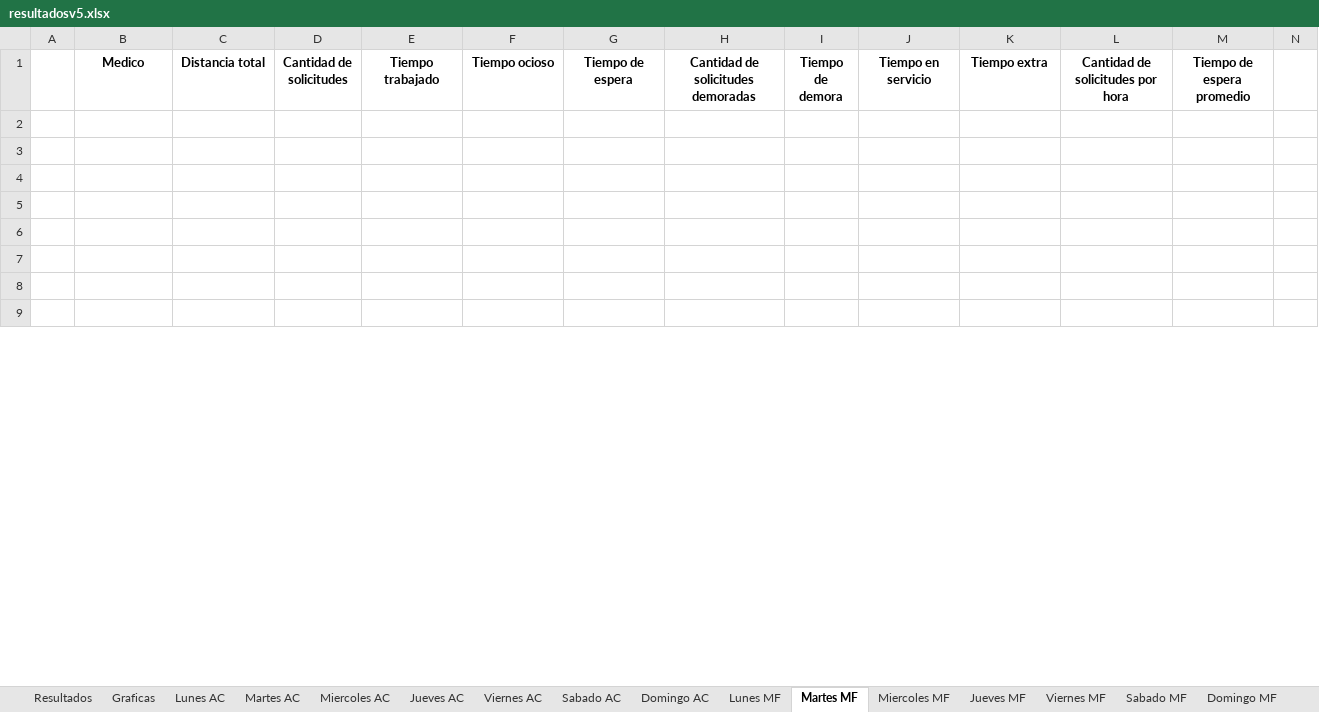
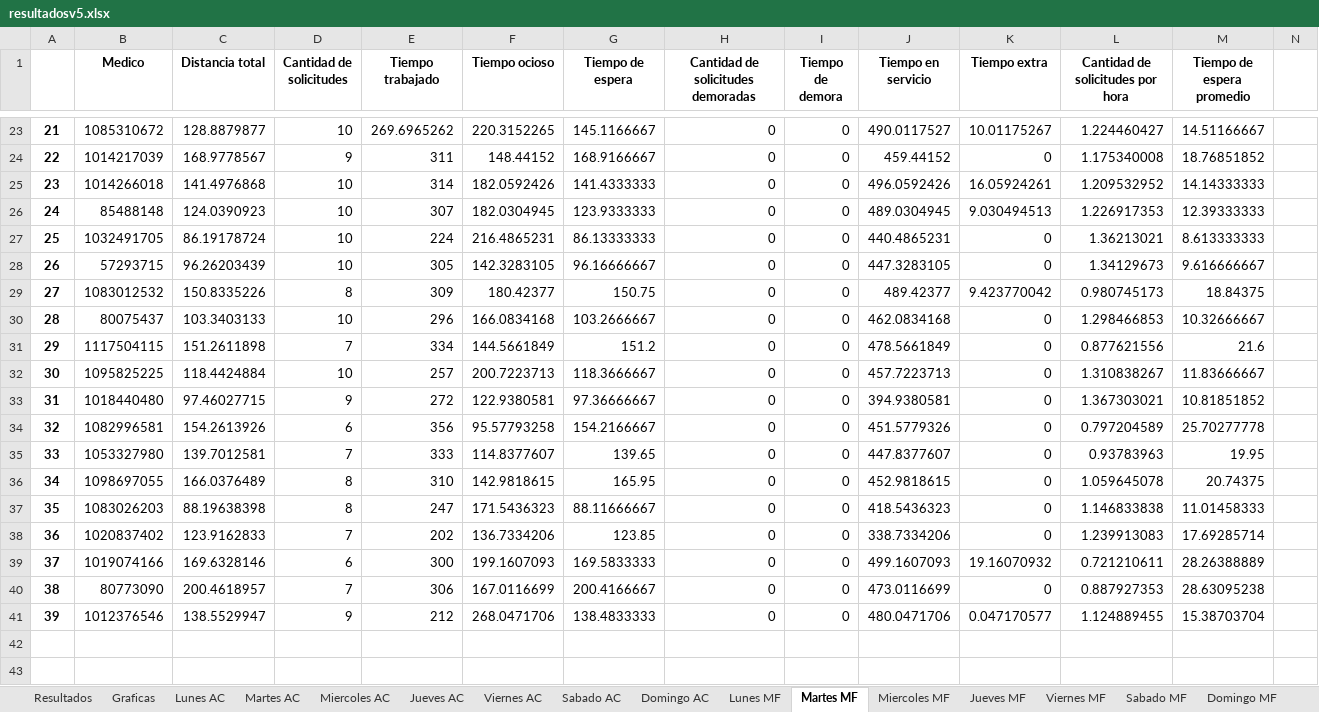
Before and after one commit to juancbello/AsignacionMedicosDomiciliarios, an Excel workbook: Soluciones/resultadosv5.xlsx, sheet Martes MF, drawn as a sheet; only a part is shown, gaps mark what is left out; the shorter side is filled out with more unchanged rows; values as stored, in another font and other column widths than the file's, no borders; rows hold the shown columns only; the diff covers the shown part only; the diff names each change by its address in the sheet, - before the commit and + after, or states it on an @@ line.

```diff
--- a/Soluciones/resultadosv5.xlsx (sheet Martes MF)
+++ b/Soluciones/resultadosv5.xlsx (sheet Martes MF)
+row 23: 21 | 1085310672 | 128.8879877 | 10 | 269.6965262 | 220.3152265 | 145.1166667 | 0 | 0 | 490.0117527 | 10.01175267 | 1.224460427 | 14.51166667
+row 24: 22 | 1014217039 | 168.9778567 | 9 | 311 | 148.44152 | 168.9166667 | 0 | 0 | 459.44152 | 0 | 1.175340008 | 18.76851852
+row 25: 23 | 1014266018 | 141.4976868 | 10 | 314 | 182.0592426 | 141.4333333 | 0 | 0 | 496.0592426 | 16.05924261 | 1.209532952 | 14.14333333
+row 26: 24 | 85488148 | 124.0390923 | 10 | 307 | 182.0304945 | 123.9333333 | 0 | 0 | 489.0304945 | 9.030494513 | 1.226917353 | 12.39333333
+row 27: 25 | 1032491705 | 86.19178724 | 10 | 224 | 216.4865231 | 86.13333333 | 0 | 0 | 440.4865231 | 0 | 1.36213021 | 8.613333333
+row 28: 26 | 57293715 | 96.26203439 | 10 | 305 | 142.3283105 | 96.16666667 | 0 | 0 | 447.3283105 | 0 | 1.34129673 | 9.616666667
+row 29: 27 | 1083012532 | 150.8335226 | 8 | 309 | 180.42377 | 150.75 | 0 | 0 | 489.42377 | 9.423770042 | 0.980745173 | 18.84375
+row 30: 28 | 80075437 | 103.3403133 | 10 | 296 | 166.0834168 | 103.2666667 | 0 | 0 | 462.0834168 | 0 | 1.298466853 | 10.32666667
+row 31: 29 | 1117504115 | 151.2611898 | 7 | 334 | 144.5661849 | 151.2 | 0 | 0 | 478.5661849 | 0 | 0.877621556 | 21.6
+row 32: 30 | 1095825225 | 118.4424884 | 10 | 257 | 200.7223713 | 118.3666667 | 0 | 0 | 457.7223713 | 0 | 1.310838267 | 11.83666667
+row 33: 31 | 1018440480 | 97.46027715 | 9 | 272 | 122.9380581 | 97.36666667 | 0 | 0 | 394.9380581 | 0 | 1.367303021 | 10.81851852
+row 34: 32 | 1082996581 | 154.2613926 | 6 | 356 | 95.57793258 | 154.2166667 | 0 | 0 | 451.5779326 | 0 | 0.797204589 | 25.70277778
+row 35: 33 | 1053327980 | 139.7012581 | 7 | 333 | 114.8377607 | 139.65 | 0 | 0 | 447.8377607 | 0 | 0.93783963 | 19.95
+row 36: 34 | 1098697055 | 166.0376489 | 8 | 310 | 142.9818615 | 165.95 | 0 | 0 | 452.9818615 | 0 | 1.059645078 | 20.74375
+row 37: 35 | 1083026203 | 88.19638398 | 8 | 247 | 171.5436323 | 88.11666667 | 0 | 0 | 418.5436323 | 0 | 1.146833838 | 11.01458333
+row 38: 36 | 1020837402 | 123.9162833 | 7 | 202 | 136.7334206 | 123.85 | 0 | 0 | 338.7334206 | 0 | 1.239913083 | 17.69285714
+row 39: 37 | 1019074166 | 169.6328146 | 6 | 300 | 199.1607093 | 169.5833333 | 0 | 0 | 499.1607093 | 19.16070932 | 0.721210611 | 28.26388889
+row 40: 38 | 80773090 | 200.4618957 | 7 | 306 | 167.0116699 | 200.4166667 | 0 | 0 | 473.0116699 | 0 | 0.887927353 | 28.63095238
+row 41: 39 | 1012376546 | 138.5529947 | 9 | 212 | 268.0471706 | 138.4833333 | 0 | 0 | 480.0471706 | 0.047170577 | 1.124889455 | 15.38703704
```
Also changed, not shown: 21 added rows, 40 removed rows and 15 edited cells elsewhere in this sheet, sheet Resultados, sheet Miercoles MF, sheet Graficas, sheet Viernes MF, sheet Jueves MF, sheet Miercoles OP, 16 more sheets, charts or pictures, Soluciones/resultados.xlsx, Soluciones/resultadosv2.xlsx, 2 other files.
